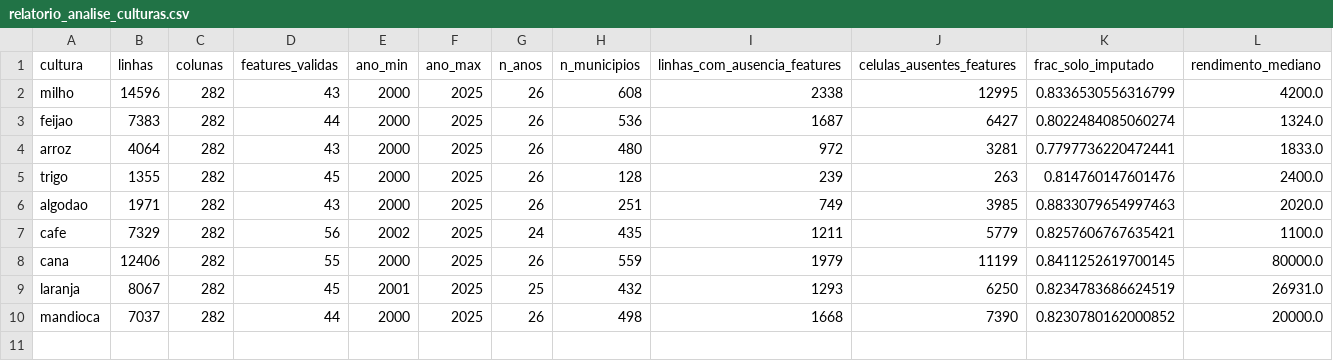
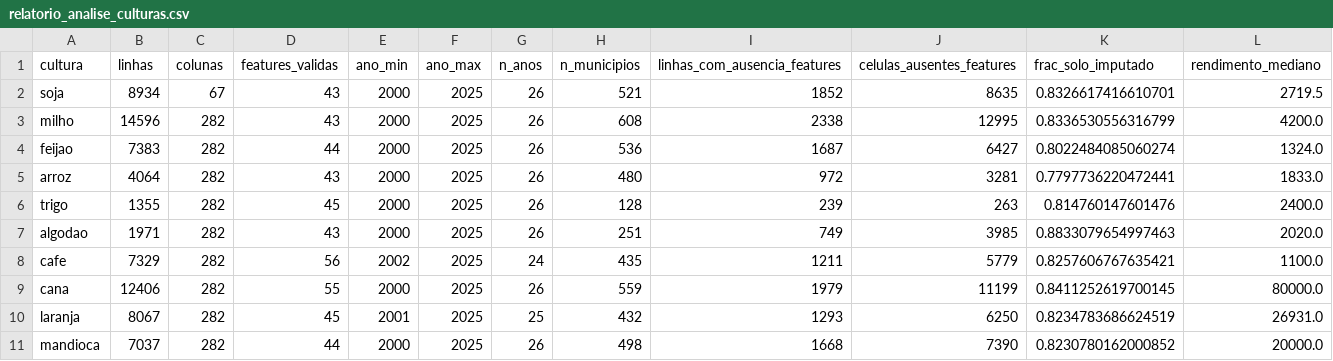
Before and after one commit to JorgeAgroSollution/Jorge_ML, a CSV file: resultados/relatorio_analise_culturas.csv, drawn as a sheet; only a part is shown; rows hold the shown columns only; the diff names each change by its address in the sheet, - before the commit and + after, or states it on an @@ line.

```diff
--- a/resultados/relatorio_analise_culturas.csv
+++ b/resultados/relatorio_analise_culturas.csv
+row 2: soja | 8934 | 67 | 43 | 2000 | 2025 | 26 | 521 | 1852 | 8635 | 0.8326617416610701 | 2719.5
```
Also changed, not shown: 13 other files.
